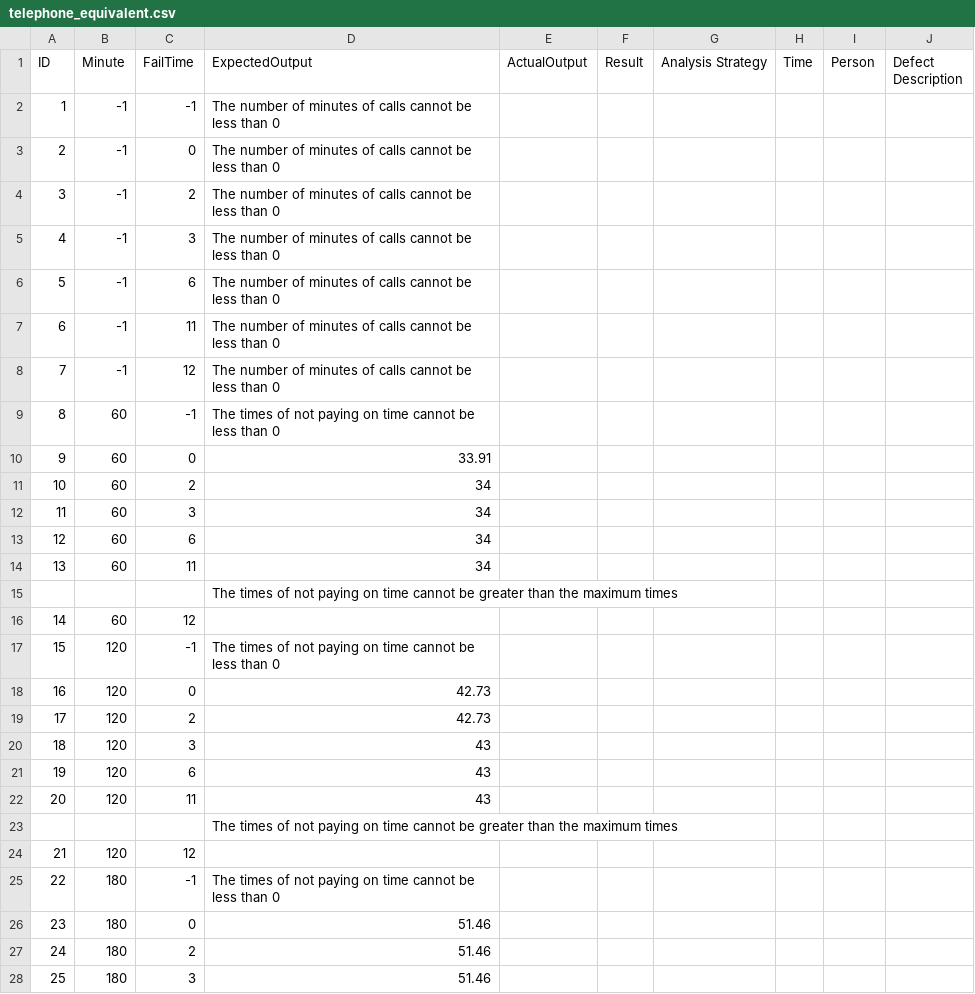
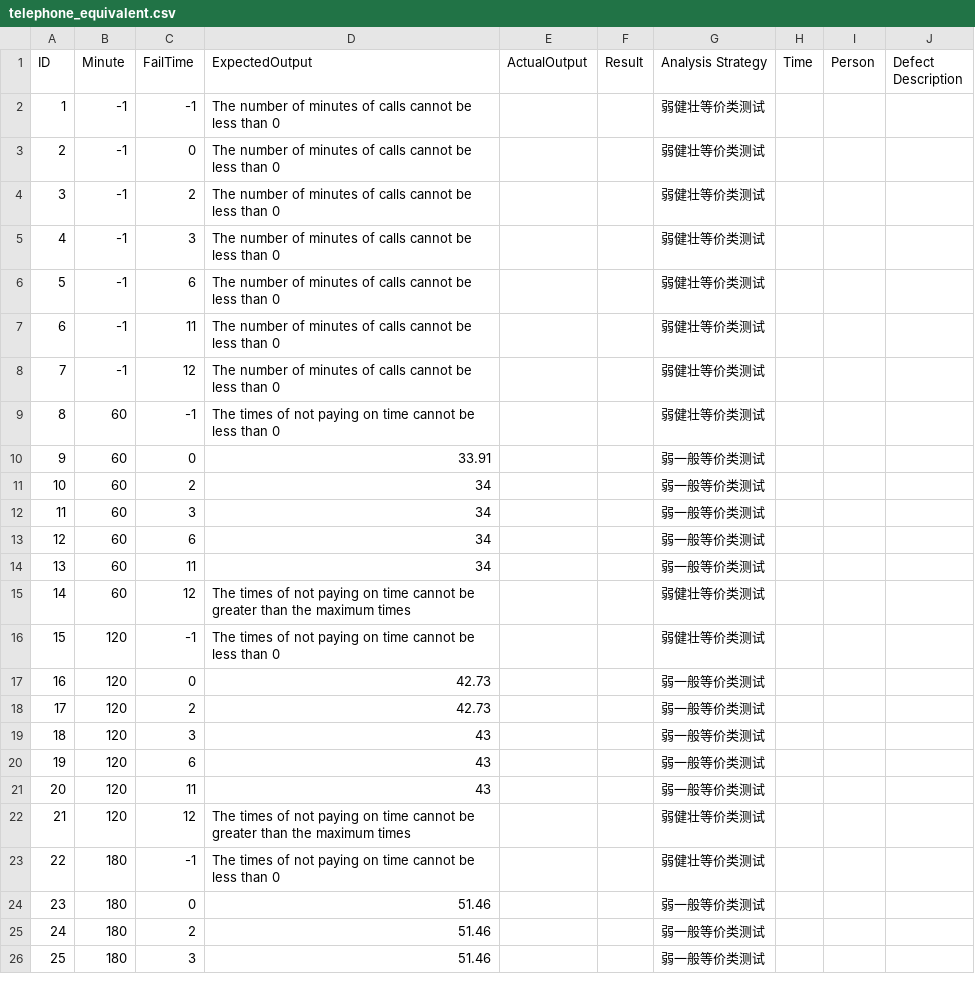
Before and after one commit to BoringMarsh/software-testing, a CSV file: SoftwareTesting-Backend/test case/telephone_equivalent.csv, drawn as a sheet; only a part is shown; the diff covers the shown part only.

Commit message:
Update telephone_equivalent.csv

```diff
--- a/SoftwareTesting-Backend/test case/telephone_equivalent.csv
+++ b/SoftwareTesting-Backend/test case/telephone_equivalent.csv
@@ -1,28 +1,26 @@
 ID,Minute,FailTime,ExpectedOutput,ActualOutput,Result,Analysis Strategy,Time,Person,Defect Description
-1,-1,-1,The number of minutes of calls cannot be less than 0
-2,-1,0,The number of minutes of calls cannot be less than 0
-3,-1,2,The number of minutes of calls cannot be less than 0
-4,-1,3,The number of minutes of calls cannot be less than 0
-5,-1,6,The number of minutes of calls cannot be less than 0
-6,-1,11,The number of minutes of calls cannot be less than 0
-7,-1,12,The number of minutes of calls cannot be less than 0
-8,60,-1,The times of not paying on time cannot be less than 0
-9,60,0,33.91
-10,60,2,34
-11,60,3,34
-12,60,6,34
-13,60,11,34
-,,,The times of not paying on time cannot be greater than the maximum times
-14,60,12,
-15,120,-1,The times of not paying on time cannot be less than 0
-16,120,0,42.73
-17,120,2,42.73
-18,120,3,43
-19,120,6,43
-20,120,11,43
-,,,The times of not paying on time cannot be greater than the maximum times
-21,120,12,
-22,180,-1,The times of not paying on time cannot be less than 0
-23,180,0,51.46
-24,180,2,51.46
-25,180,3,51.46
+1,-1,-1,The number of minutes of calls cannot be less than 0,,,弱健壮等价类测试,,,
+2,-1,0,The number of minutes of calls cannot be less than 0,,,弱健壮等价类测试,,,
+3,-1,2,The number of minutes of calls cannot be less than 0,,,弱健壮等价类测试,,,
+4,-1,3,The number of minutes of calls cannot be less than 0,,,弱健壮等价类测试,,,
+5,-1,6,The number of minutes of calls cannot be less than 0,,,弱健壮等价类测试,,,
+6,-1,11,The number of minutes of calls cannot be less than 0,,,弱健壮等价类测试,,,
+7,-1,12,The number of minutes of calls cannot be less than 0,,,弱健壮等价类测试,,,
+8,60,-1,The times of not paying on time cannot be less than 0,,,弱健壮等价类测试,,,
+9,60,0,33.91,,,弱一般等价类测试,,,
+10,60,2,34,,,弱一般等价类测试,,,
+11,60,3,34,,,弱一般等价类测试,,,
+12,60,6,34,,,弱一般等价类测试,,,
+13,60,11,34,,,弱一般等价类测试,,,
+14,60,12,The times of not paying on time cannot be greater than the maximum times,,,弱健壮等价类测试,,,
+15,120,-1,The times of not paying on time cannot be less than 0,,,弱健壮等价类测试,,,
+16,120,0,42.73,,,弱一般等价类测试,,,
+17,120,2,42.73,,,弱一般等价类测试,,,
+18,120,3,43,,,弱一般等价类测试,,,
+19,120,6,43,,,弱一般等价类测试,,,
+20,120,11,43,,,弱一般等价类测试,,,
+21,120,12,The times of not paying on time cannot be greater than the maximum times,,,弱健壮等价类测试,,,
+22,180,-1,The times of not paying on time cannot be less than 0,,,弱健壮等价类测试,,,
+23,180,0,51.46,,,弱一般等价类测试,,,
+24,180,2,51.46,,,弱一般等价类测试,,,
+25,180,3,51.46,,,弱一般等价类测试,,,
```
Also changed, not shown: 29 removed rows and 2 edited cells elsewhere in this file.
